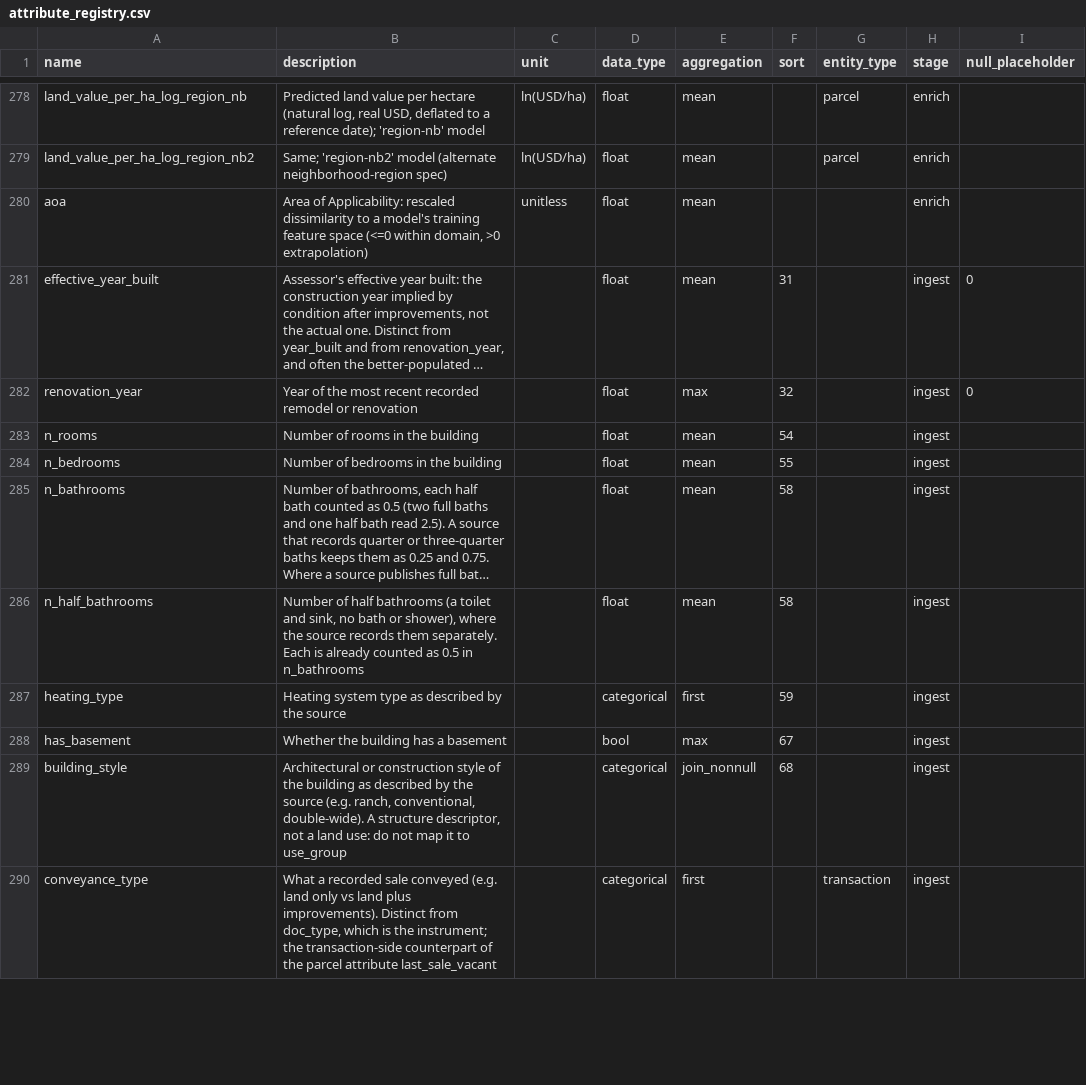
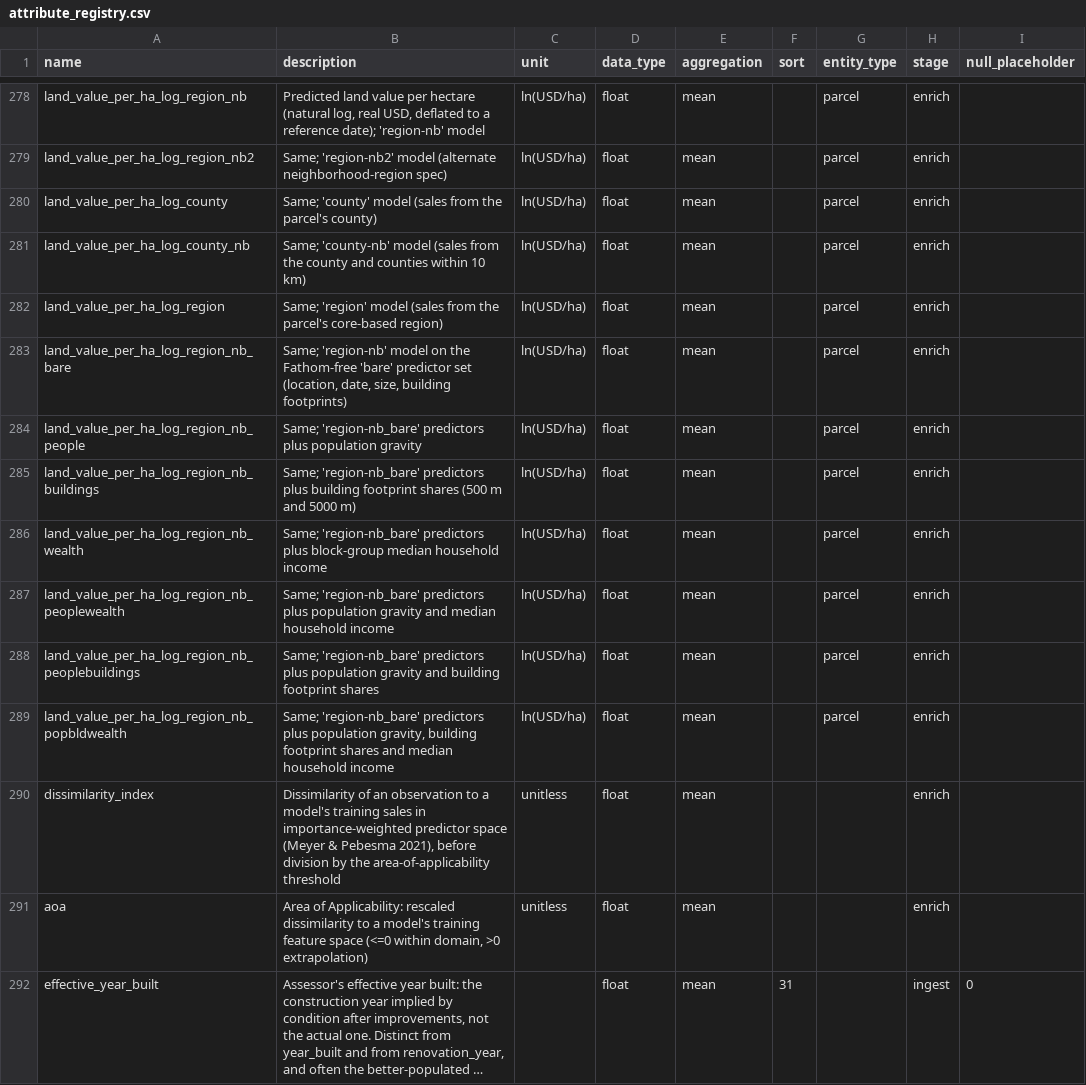
Before and after one commit to chrnolte/openplaces, a CSV file: src/openplaces/core/attribute_registry.csv, drawn as a sheet; only a part is shown, gaps mark what is left out; the shorter side is filled out with more unchanged rows; long unchanged cells end in …; the diff names each change by its address in the sheet, - before the commit and + after, or states it on an @@ line.

```diff
--- a/src/openplaces/core/attribute_registry.csv
+++ b/src/openplaces/core/attribute_registry.csv
+row 280: land_value_per_ha_log_county | Same; 'county' model (sales from the parcel's county) | ln(USD/ha) | float | mean |  | parcel | enrich
+row 281: land_value_per_ha_log_county_nb | Same; 'county-nb' model (sales from the county and counties within 10 km) | ln(USD/ha) | float | mean |  | parcel | enrich
+row 282: land_value_per_ha_log_region | Same; 'region' model (sales from the parcel's core-based region) | ln(USD/ha) | float | mean |  | parcel | enrich
+row 283: land_value_per_ha_log_region_nb_bare | Same; 'region-nb' model on the Fathom-free 'bare' predictor set (location, date, size, building footprints) | ln(USD/ha) | float | mean |  | parcel | enrich
+row 284: land_value_per_ha_log_region_nb_people | Same; 'region-nb_bare' predictors plus population gravity | ln(USD/ha) | float | mean |  | parcel | enrich
+row 285: land_value_per_ha_log_region_nb_buildings | Same; 'region-nb_bare' predictors plus building footprint shares (500 m and 5000 m) | ln(USD/ha) | float | mean |  | parcel | enrich
+row 286: land_value_per_ha_log_region_nb_wealth | Same; 'region-nb_bare' predictors plus block-group median household income | ln(USD/ha) | float | mean |  | parcel | enrich
+row 287: land_value_per_ha_log_region_nb_peoplewealth | Same; 'region-nb_bare' predictors plus population gravity and median household income | ln(USD/ha) | float | mean |  | parcel | enrich
+row 288: land_value_per_ha_log_region_nb_peoplebuildings | Same; 'region-nb_bare' predictors plus population gravity and building footprint shares | ln(USD/ha) | float | mean |  | parcel | enrich
+row 289: land_value_per_ha_log_region_nb_popbldwealth | Same; 'region-nb_bare' predictors plus population gravity, building footprint shares and median household income | ln(USD/ha) | float | mean |  | parcel | enrich
+row 290: dissimilarity_index | Dissimilarity of an observation to a model's training sales in importance-weighted predictor space (Meyer & Pebesma 2021), before division by the area-of-applicability threshold | unitless | float | mean |  |  | enrich
```
Also changed, not shown: src/openplaces/recipes/US/_all/parcel/placeslab/fmv2026/US_parcel-placeslab-fmv2026_column-notes.csv, 6 other files.
